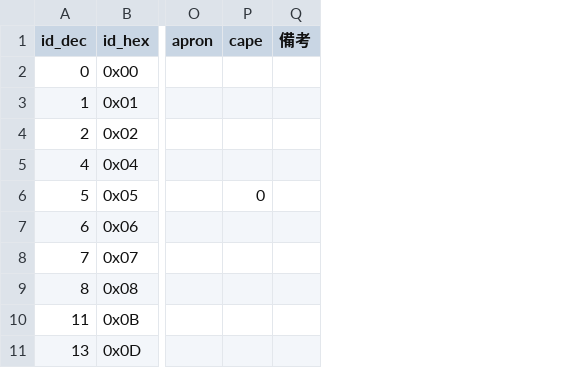
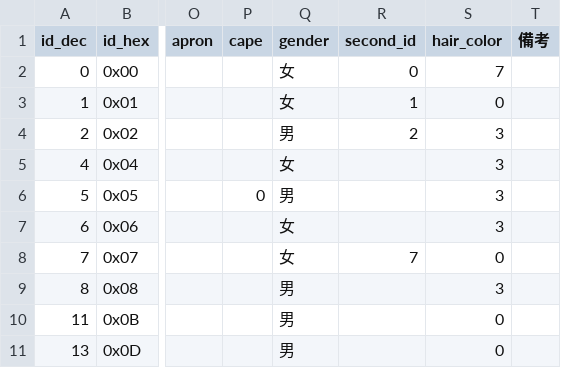
Before and after one commit to nagataaaas/wots4-save-editor, a CSV file: docs/save_format/datatable/appearance/person.csv, drawn as a sheet; only a part is shown, gaps mark what is left out; the diff names each change by its address in the sheet, - before the commit and + after, or states it on an @@ line.

Commit message:
外見：person.csv に性別・0x3AAD6 の値・髪の色の列を追加（🟢／0x3AAD6 は 🔶）
出典：chunks/appearance/reserch/2026-10-07_gender-layout.md・2026-10-07_parts-record.md の実セーブの値（さよ・幕末の志士）

```diff
--- a/docs/save_format/datatable/appearance/person.csv
+++ b/docs/save_format/datatable/appearance/person.csv
+column Q (gender), rows 2-11: 女 | 女 | 男 | 女 | 男 | 女 | 女 | 男 | 男 | 男
+column R (second_id), rows 2-8: 0 | 1 | 2 |  |  |  | 7
+column S (hair_color), rows 2-11: 7 | 0 | 3 | 3 | 3 | 3 | 0 | 3 | 0 | 0
```
Also changed, not shown: 2 other files.
